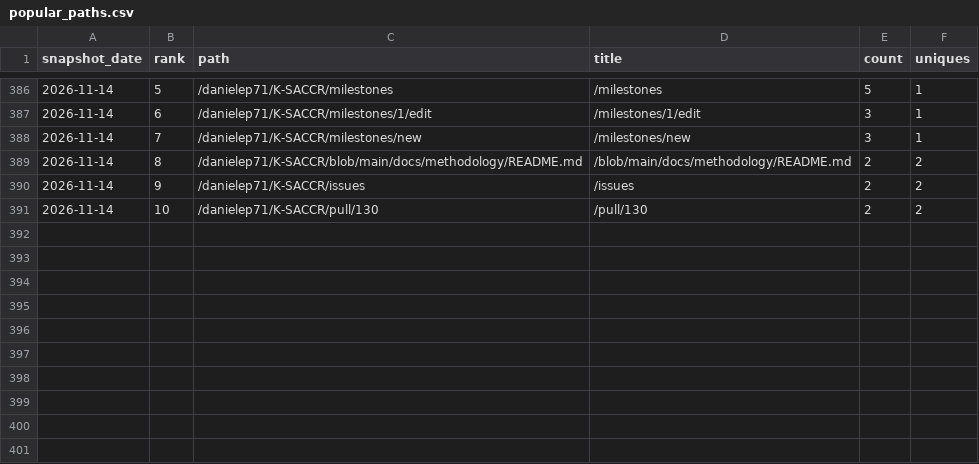
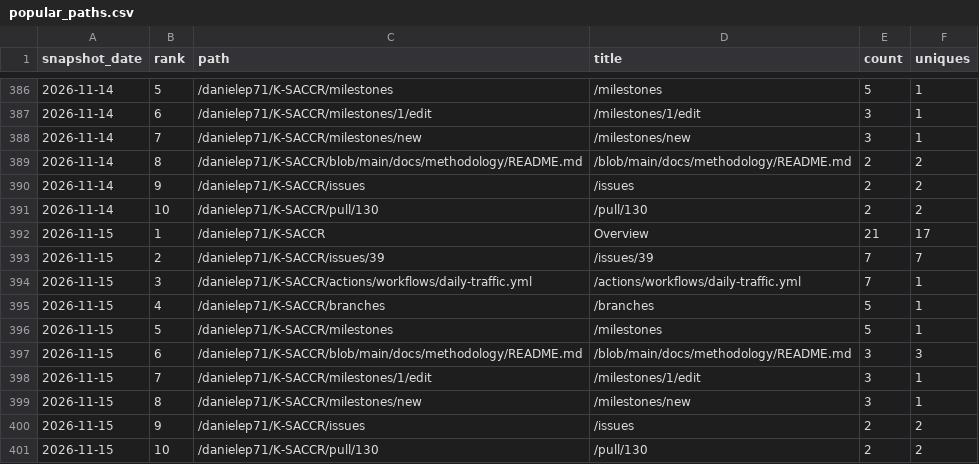
Before and after one commit to danielep71/K-SACCR, a CSV file: data/popular_paths.csv, drawn as a sheet; only a part is shown, gaps mark what is left out; the diff names each change by its address in the sheet, - before the commit and + after, or states it on an @@ line.

```diff
--- a/data/popular_paths.csv
+++ b/data/popular_paths.csv
+row 392: 2026-11-15 | 1 | /danielep71/K-SACCR | Overview | 21 | 17
+row 393: 2026-11-15 | 2 | /danielep71/K-SACCR/issues/39 | /issues/39 | 7 | 7
+row 394: 2026-11-15 | 3 | /danielep71/K-SACCR/actions/workflows/daily-traffic.yml | /actions/workflows/daily-traffic.yml | 7 | 1
+row 395: 2026-11-15 | 4 | /danielep71/K-SACCR/branches | /branches | 5 | 1
+row 396: 2026-11-15 | 5 | /danielep71/K-SACCR/milestones | /milestones | 5 | 1
+row 397: 2026-11-15 | 6 | /danielep71/K-SACCR/blob/main/docs/methodology/README.md | /blob/main/docs/methodology/README.md | 3 | 3
+row 398: 2026-11-15 | 7 | /danielep71/K-SACCR/milestones/1/edit | /milestones/1/edit | 3 | 1
+row 399: 2026-11-15 | 8 | /danielep71/K-SACCR/milestones/new | /milestones/new | 3 | 1
+row 400: 2026-11-15 | 9 | /danielep71/K-SACCR/issues | /issues | 2 | 2
+row 401: 2026-11-15 | 10 | /danielep71/K-SACCR/pull/130 | /pull/130 | 2 | 2
```
Also changed, not shown: data/referrers.csv, data/traffic.csv, 4 other files.
